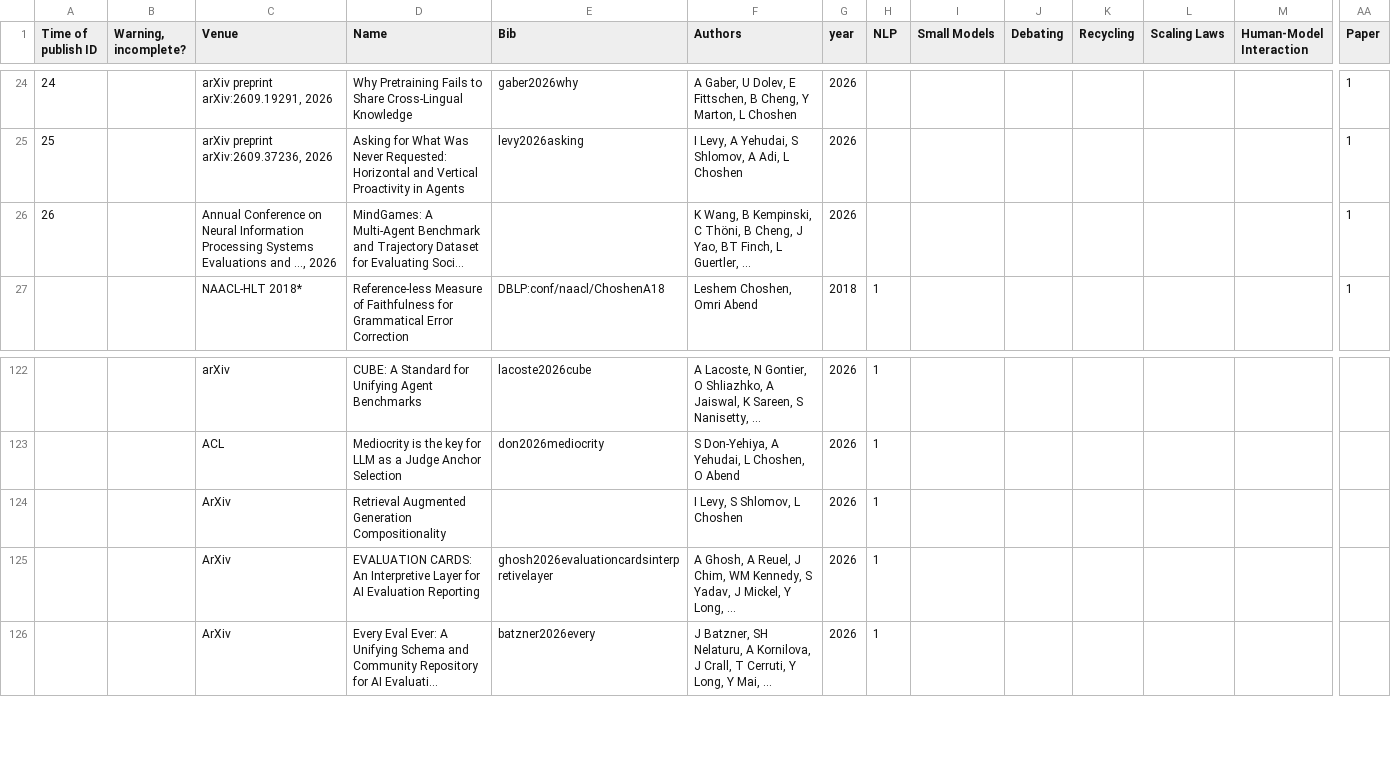
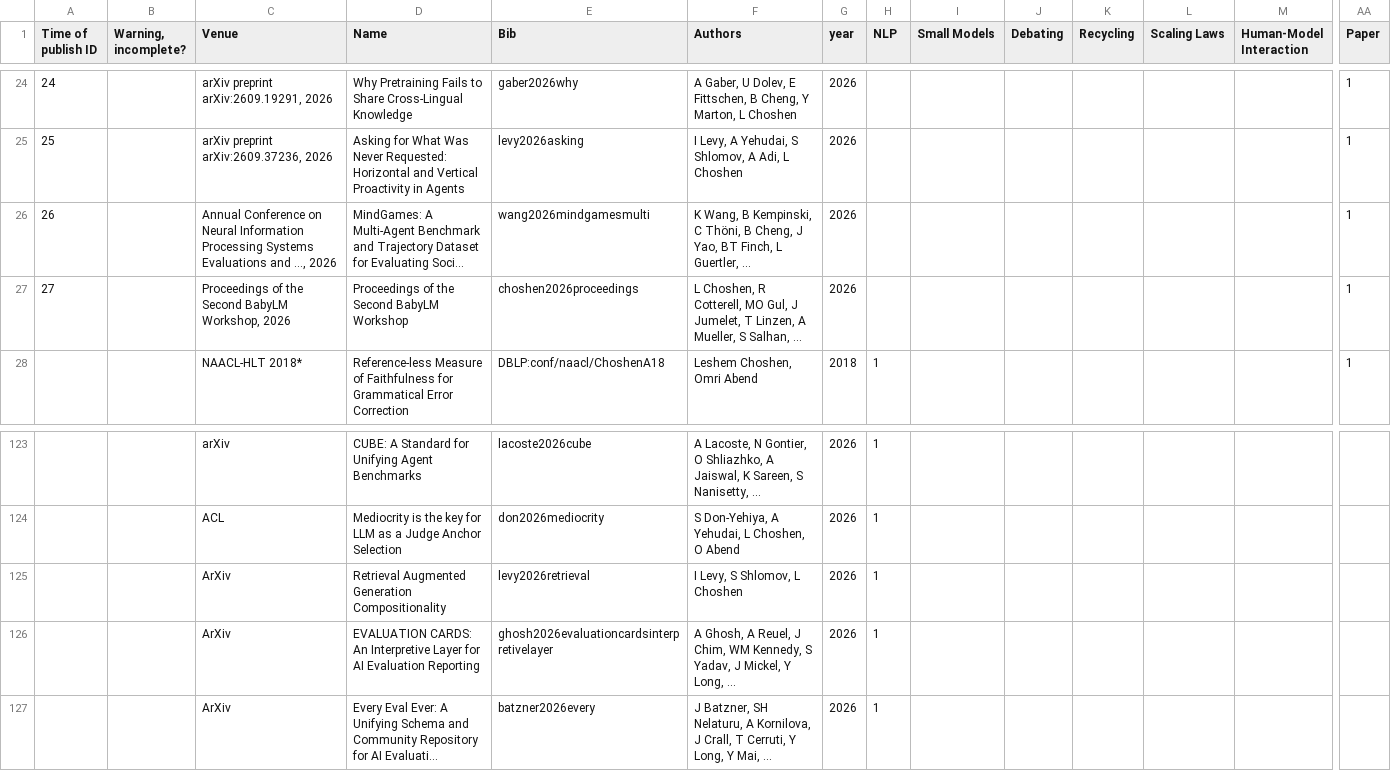
Before and after one commit to borgr/publications, a CSV file: papers.csv, drawn as a sheet; only a part is shown, gaps mark what is left out; long unchanged cells end in …; addresses are those after the commit; rows hold the shown columns only; the diff names each change by its address in the sheet, - before the commit and + after, or states it on an @@ line.

```diff
--- a/papers.csv
+++ b/papers.csv
-E26 (Bib): (empty)
+E26 (Bib): wang2026mindgamesmulti
+row 27: 27 |  | Proceedings of the Second BabyLM Workshop, 2026 | Proceedings of the Second BabyLM Workshop | choshen2026proceedings | L Choshen, R Cotterell, MO Gul, J Jumelet, T Linzen, A Mueller, S Salhan, ... | 2026 |  |  |  |  |  |  | 1
-E125 (Bib): (empty)
+E125 (Bib): levy2026retrieval
```
Also changed, not shown: citations.csv, 6 other files.
